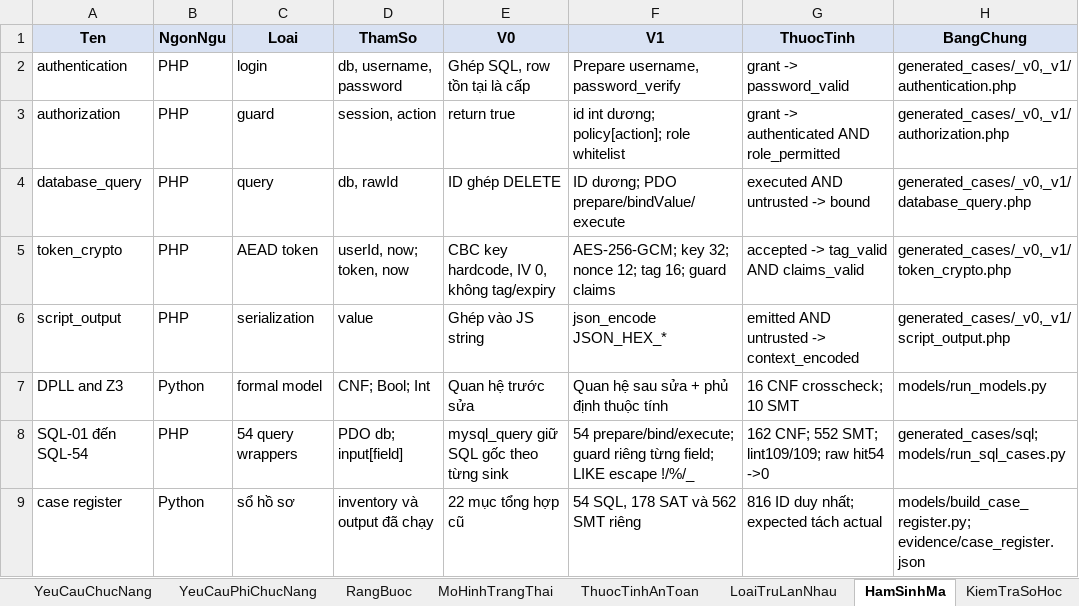
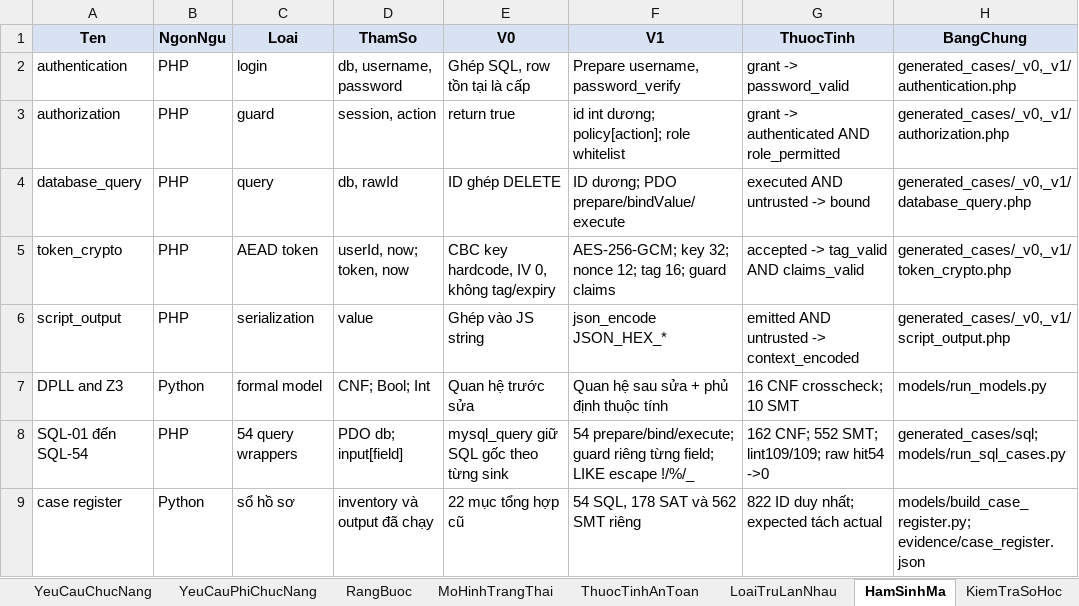
Before and after one commit to ndviet0303/atpm, an Excel workbook: outputs/Nhom13_23010359_NguyenDuyMinh_23010345_DangNhatNhat_23010636_NghiemDucViet_BTL/Nhom_13_Dac_ta_va_TestCase_Thu_vien.xlsx, sheet HamSinhMa, drawn as a sheet; values as stored, in another font and other column widths than the file's, no borders; the diff names each change by its address in the sheet, - before the commit and + after, or states it on an @@ line.

```diff
--- a/outputs/Nhom13_23010359_NguyenDuyMinh_23010345_DangNhatNhat_23010636_NghiemDucViet_BTL/Nhom_13_Dac_ta_va_TestCase_Thu_vien.xlsx (sheet HamSinhMa)
+++ b/outputs/Nhom13_23010359_NguyenDuyMinh_23010345_DangNhatNhat_23010636_NghiemDucViet_BTL/Nhom_13_Dac_ta_va_TestCase_Thu_vien.xlsx (sheet HamSinhMa)
-G9 (ThuocTinh): 816 ID duy nhất; expected tách actual
+G9 (ThuocTinh): 822 ID duy nhất; expected tách actual
```
Also changed, not shown: sheet TestCase, sheet ThongTin, 11 other files.
